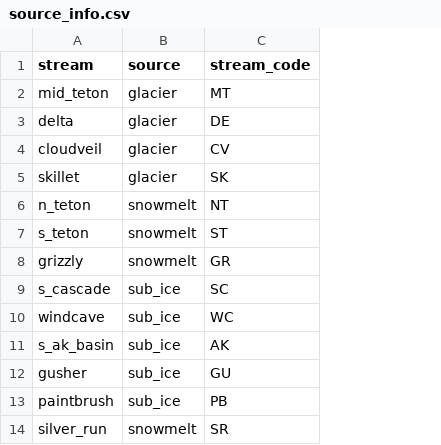
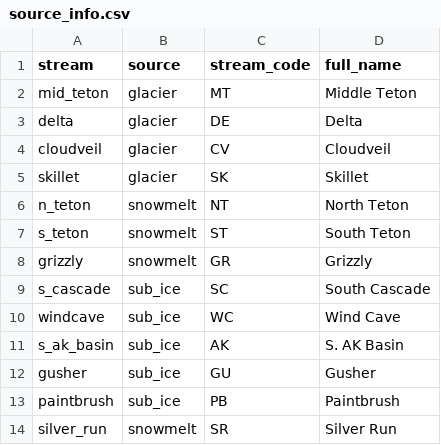
Before and after one commit to ggianniny/teton_trends, a CSV file: source_info.csv, drawn as a sheet; the diff names each change by its address in the sheet, - before the commit and + after, or states it on an @@ line.

```diff
--- a/source_info.csv
+++ b/source_info.csv
+column D (full_name), rows 2-14: Middle Teton | Delta | Cloudveil | Skillet | North Teton | South Teton | Grizzly | South Cascade | Wind Cave | S. AK Basin | Gusher | Paintbrush | Silver Run
```
Also changed, not shown: invert_data/cleaned_csv/invert_richness.csv, 30 other files.
